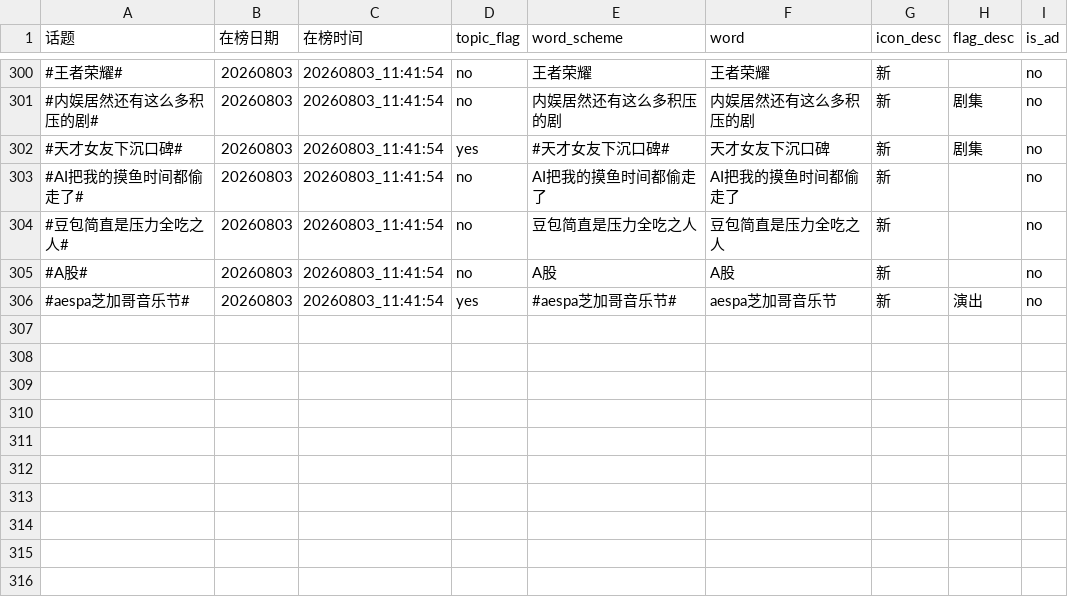
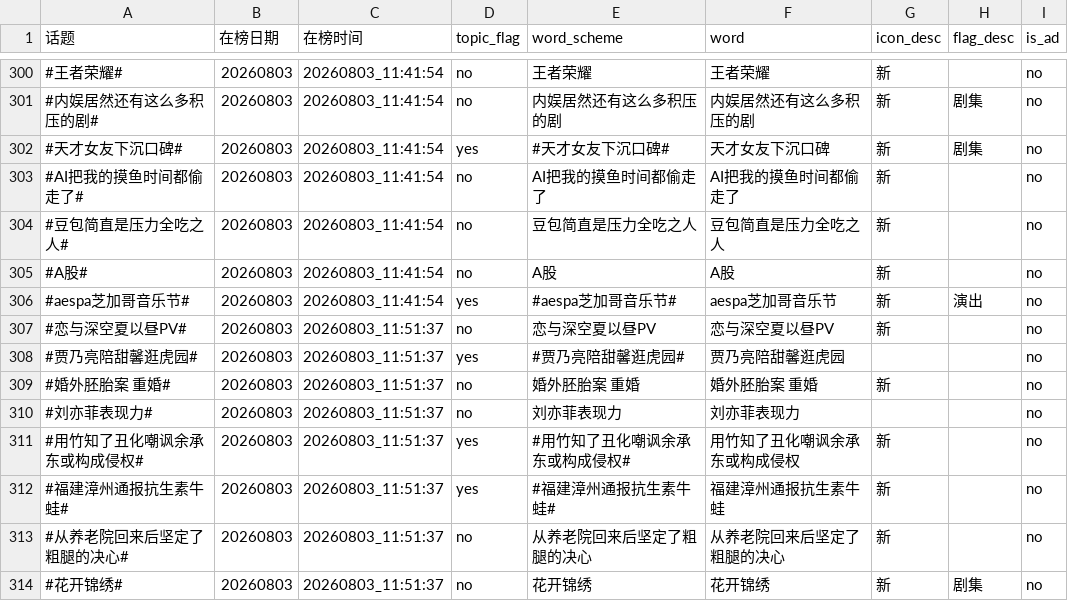
Before and after one commit to xxhe504/hottopic, a TSV file: data/weibo/wb_hottopic_20260803.tsv, drawn as a sheet; only a part is shown, gaps mark what is left out; the diff names each change by its address in the sheet, - before the commit and + after, or states it on an @@ line.

```diff
--- a/data/weibo/wb_hottopic_20260803.tsv
+++ b/data/weibo/wb_hottopic_20260803.tsv
+row 307: #恋与深空夏以昼PV# | 20260803 | 20260803_11:51:37 | no | 恋与深空夏以昼PV | 恋与深空夏以昼PV | 新 |  | no
+row 308: #贾乃亮陪甜馨逛虎园# | 20260803 | 20260803_11:51:37 | yes | #贾乃亮陪甜馨逛虎园# | 贾乃亮陪甜馨逛虎园 |  |  | no
+row 309: #婚外胚胎案 重婚# | 20260803 | 20260803_11:51:37 | no | 婚外胚胎案 重婚 | 婚外胚胎案 重婚 | 新 |  | no
+row 310: #刘亦菲表现力# | 20260803 | 20260803_11:51:37 | no | 刘亦菲表现力 | 刘亦菲表现力 |  |  | no
+row 311: #用竹知了丑化嘲讽余承东或构成侵权# | 20260803 | 20260803_11:51:37 | yes | #用竹知了丑化嘲讽余承东或构成侵权# | 用竹知了丑化嘲讽余承东或构成侵权 | 新 |  | no
+row 312: #福建漳州通报抗生素牛蛙# | 20260803 | 20260803_11:51:37 | yes | #福建漳州通报抗生素牛蛙# | 福建漳州通报抗生素牛蛙 | 新 |  | no
+row 313: #从养老院回来后坚定了粗腿的决心# | 20260803 | 20260803_11:51:37 | no | 从养老院回来后坚定了粗腿的决心 | 从养老院回来后坚定了粗腿的决心 | 新 |  | no
+row 314: #花开锦绣# | 20260803 | 20260803_11:51:37 | no | 花开锦绣 | 花开锦绣 | 新 | 剧集 | no
```
Also changed, not shown: 2 other files.
